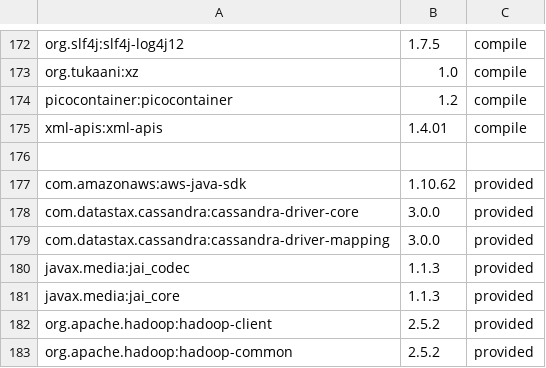
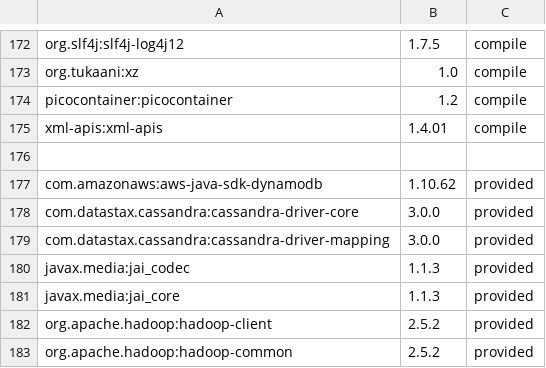
Before and after one commit to locationtech/geomesa, a TSV file: build/cqs.tsv, drawn as a sheet; only a part is shown, gaps mark what is left out.

```diff
--- a/build/cqs.tsv
+++ b/build/cqs.tsv
@@ -176,3 +176,3 @@ xml-apis:xml-apis	1.4.01	compile
 
-com.amazonaws:aws-java-sdk	1.10.62	provided
+com.amazonaws:aws-java-sdk-dynamodb	1.10.62	provided
 com.datastax.cassandra:cassandra-driver-core	3.0.0	provided
```
Also changed, not shown: 2 other files.
